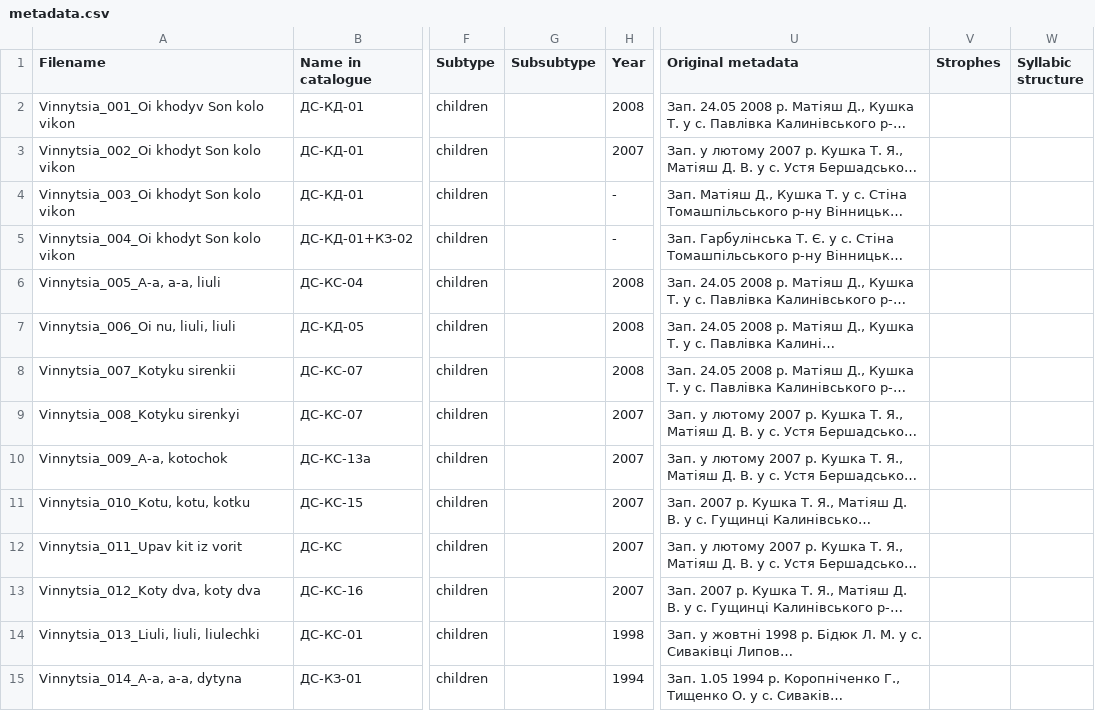
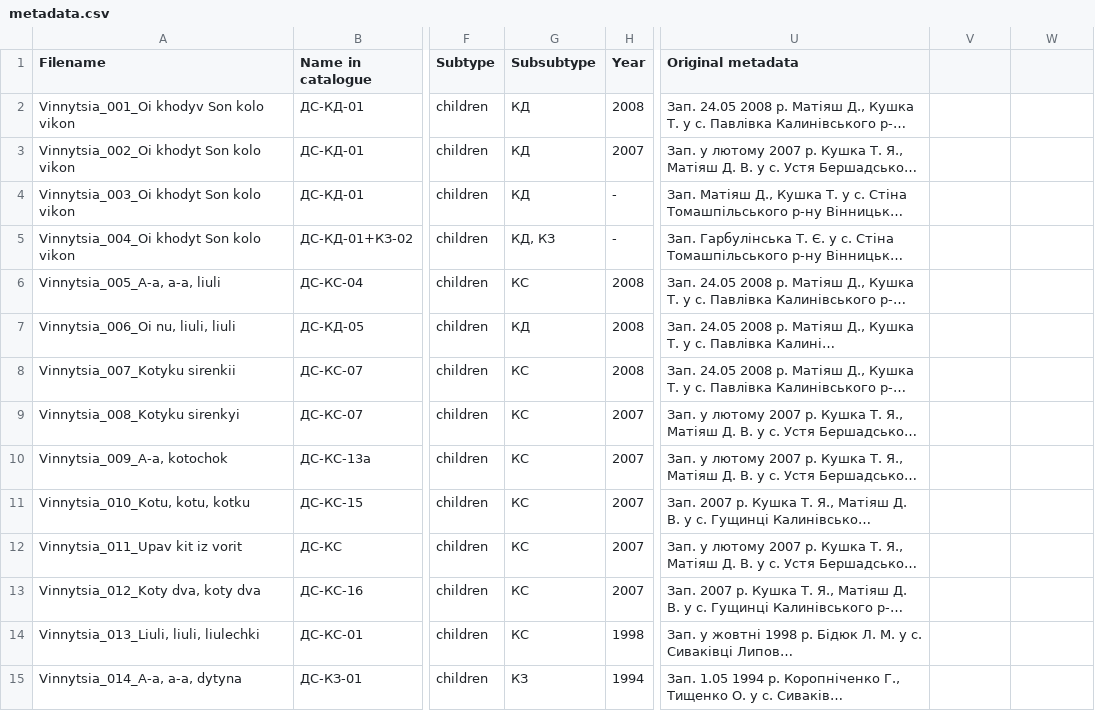
Before and after one commit to aljanaki/Symbolic_Corpus_Of_Ukrainian_Folk_Music, a CSV file: Podillia/Metadata/Children songs/metadata.csv, drawn as a sheet; only a part is shown, gaps mark what is left out; long unchanged cells end in …; the diff covers the shown part only; the diff names each change by its address in the sheet, - before the commit and + after, or states it on an @@ line.

```diff
--- a/Podillia/Metadata/Children songs/metadata.csv
+++ b/Podillia/Metadata/Children songs/metadata.csv
-V1: Strophes
+V1: (empty)
-W1: Syllabic structure
+W1: (empty)
-G2:G4 (Subsubtype): (empty)
+G2:G4 (Subsubtype): КД
-G5 (Subsubtype): (empty)
+G5 (Subsubtype): КД, КЗ
-G6 (Subsubtype): (empty)
+G6 (Subsubtype): КС
-G7 (Subsubtype): (empty)
+G7 (Subsubtype): КД
-G8:G14 (Subsubtype): (empty)
+G8:G14 (Subsubtype): КС
-G15 (Subsubtype): (empty)
+G15 (Subsubtype): КЗ
```
Also changed, not shown: 31 edited cells elsewhere in this file, Podillia/Metadata/Non-ritual songs/metadata.csv, Podillia/Metadata/Ritual songs/metadata.csv.
